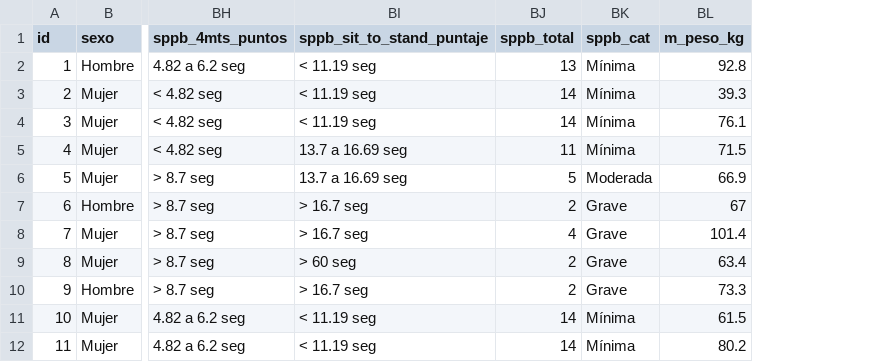
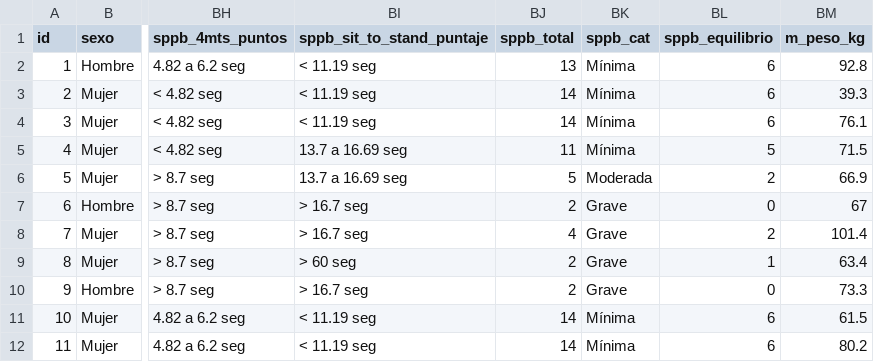
Before and after one commit to nim-ach/2023-04-Old-adults, a CSV file: data/elderly.csv, drawn as a sheet; only a part is shown, gaps mark what is left out; the diff names each change by its address in the sheet, - before the commit and + after, or states it on an @@ line.

```diff
--- a/data/elderly.csv
+++ b/data/elderly.csv
+column BL (sppb_equilibrio), rows 2-12: 6 | 6 | 6 | 5 | 2 | 0 | 2 | 1 | 0 | 6 | 6
```
Also changed, not shown: 39 other files.
